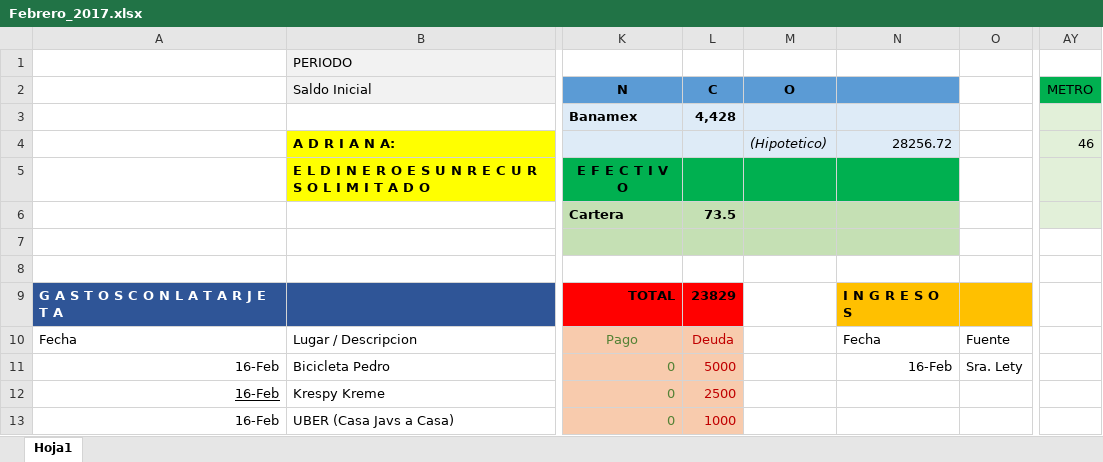
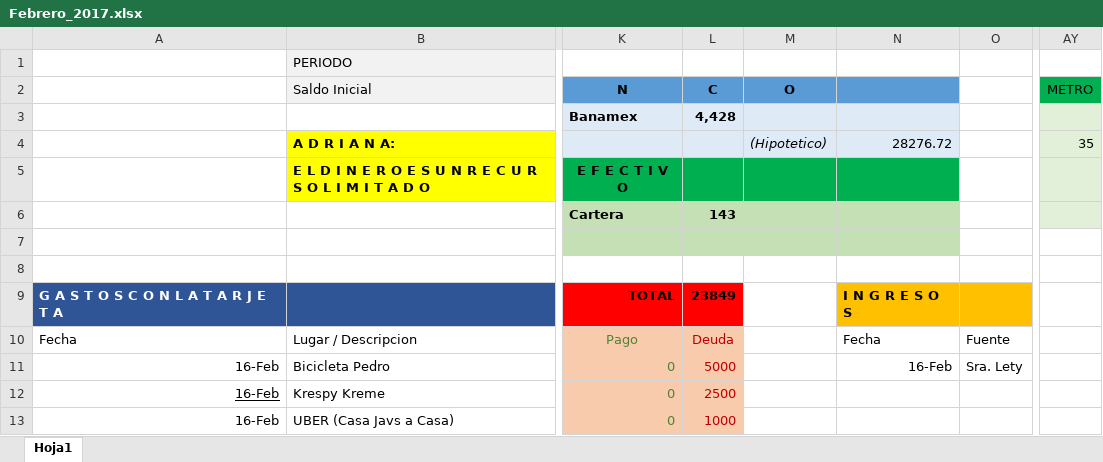
Before and after one commit to Adrifelcha/Adrifelcha, an Excel workbook: Finanzas/Febrero_2017.xlsx, sheet Hoja1, drawn as a sheet; only a part is shown, gaps mark what is left out; values as stored, in another font and other column widths than the file's, no borders; the diff covers the shown part only; the diff names each change by its address in the sheet, - before the commit and + after, or states it on an @@ line.

```diff
--- a/Finanzas/Febrero_2017.xlsx (sheet Hoja1)
+++ b/Finanzas/Febrero_2017.xlsx (sheet Hoja1)
-N4: 28256.72
+N4: 28276.72
-AY4 (METRO): 46
+AY4 (METRO): 35
-L6 (C): 73.5
+L6 (C): 143
-L9 (C): 23829
+L9 (C): 23849
```
Also changed, not shown: 34 edited cells and cell formats elsewhere in this sheet.
